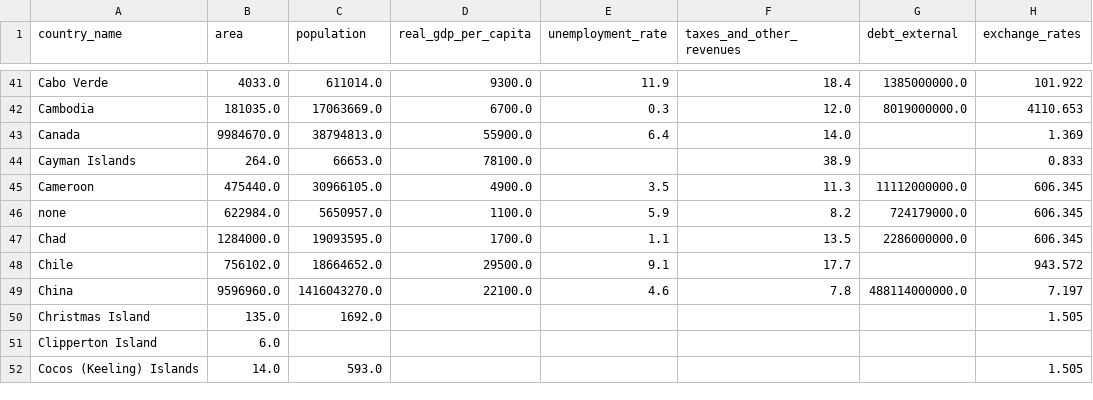
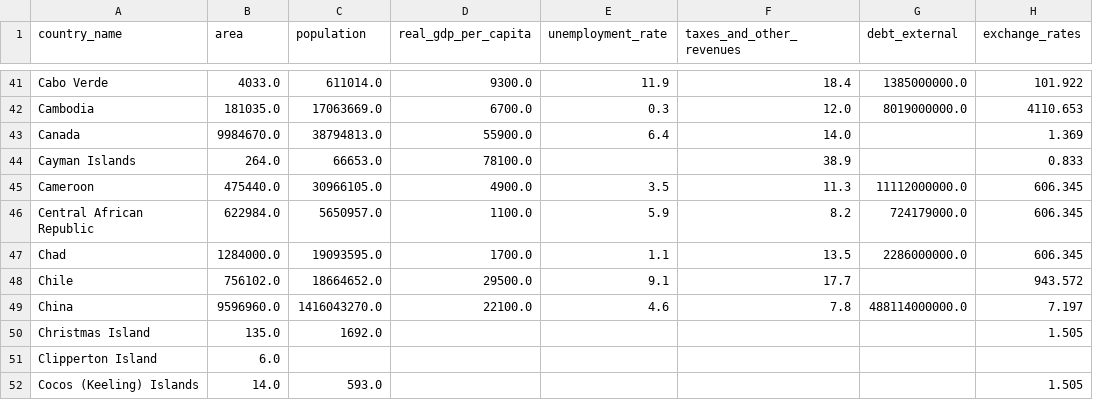
Before and after one commit to alexisuaguilaru/WebScraping_CIAFactbook, a CSV file: Dataset/Dataset_Raw.csv, drawn as a sheet; only a part is shown, gaps mark what is left out; the diff names each change by its address in the sheet, - before the commit and + after, or states it on an @@ line.

Commit message:
ADD data wrangling for GDP and Unemployment Rate

```diff
--- a/Dataset/Dataset_Raw.csv
+++ b/Dataset/Dataset_Raw.csv
-A46 (country_name): none
+A46 (country_name): Central African Republic
```
Also changed, not shown: 1 other file.
